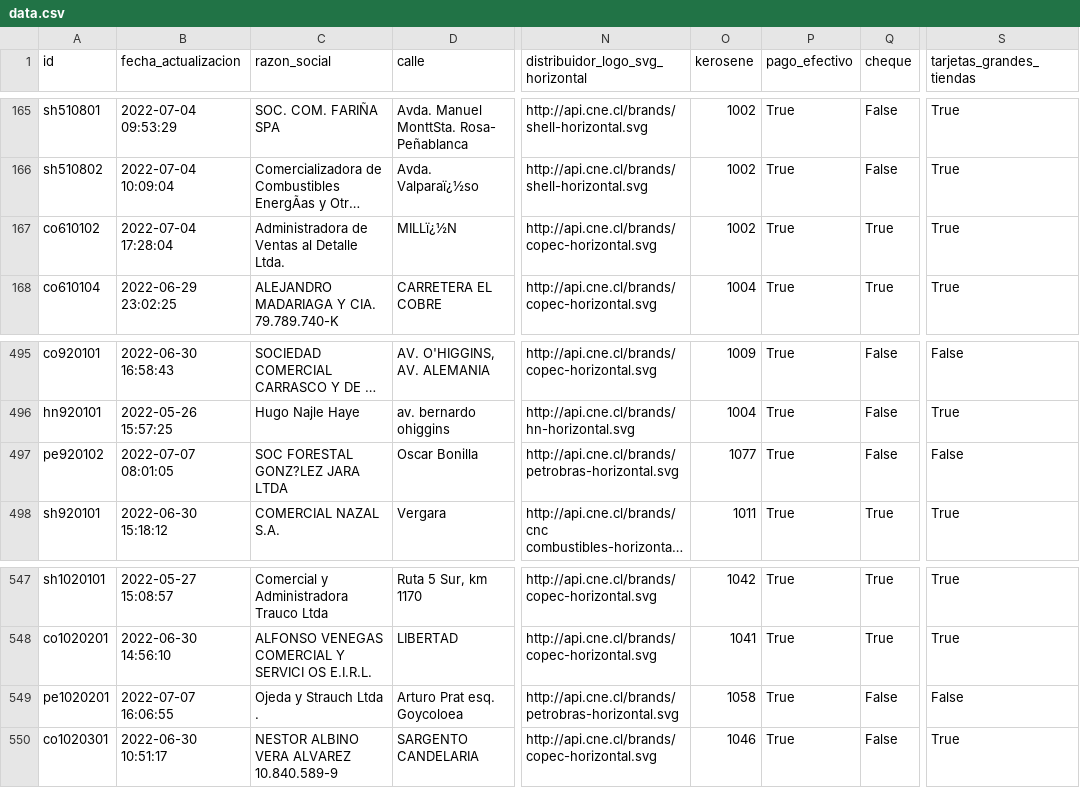
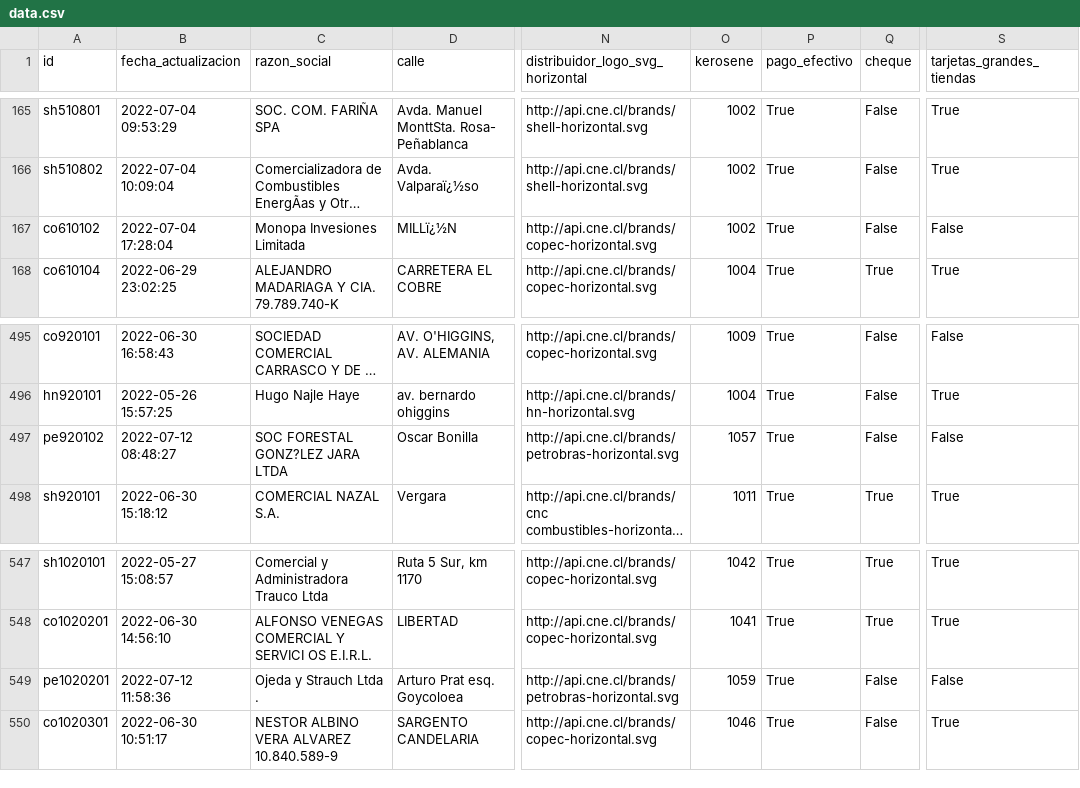
Before and after one commit to Sud-Austral/data_energia, a CSV file: data.csv, drawn as a sheet; only a part is shown, gaps mark what is left out; long unchanged cells end in …; the diff names each change by its address in the sheet, - before the commit and + after, or states it on an @@ line.

```diff
--- a/data.csv
+++ b/data.csv
-C167 (razon_social): Administradora de Ventas al Detalle Ltda.
+C167 (razon_social): Monopa Invesiones Limitada
-Q167 (cheque): True
+Q167 (cheque): False
-S167 (tarjetas_grandes_tiendas): True
+S167 (tarjetas_grandes_tiendas): False
-B497 (fecha_actualizacion): 2022-07-07 08:01:05
+B497 (fecha_actualizacion): 2022-07-12 08:48:27
-O497 (kerosene): 1077
+O497 (kerosene): 1057
-B549 (fecha_actualizacion): 2022-07-07 16:06:55
+B549 (fecha_actualizacion): 2022-07-12 11:58:36
-O549 (kerosene): 1058
+O549 (kerosene): 1059
```
Also changed, not shown: 2 other files.
